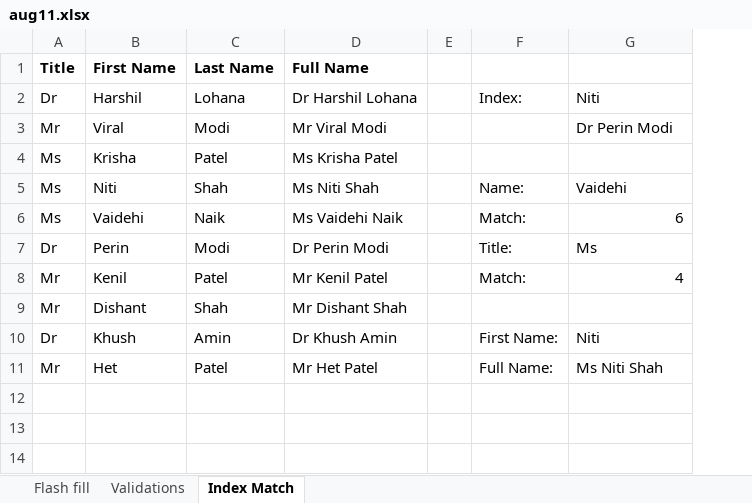
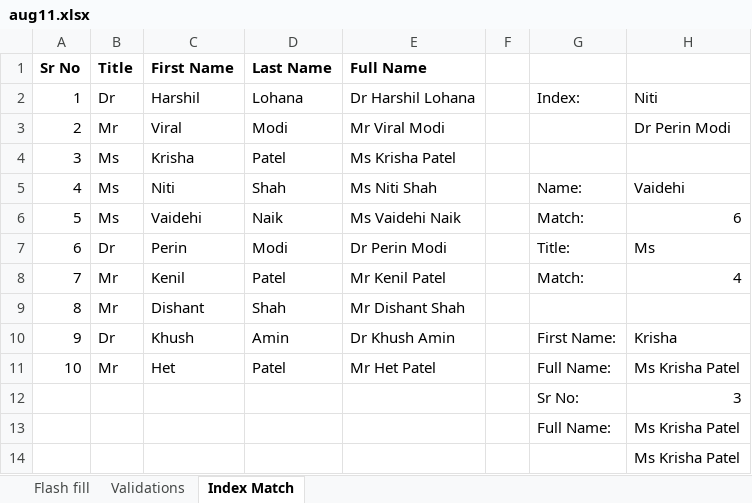
Before and after one commit to alakhpandya/21club5sep, an Excel workbook: DS/Excel/aug11.xlsx, sheet Index Match, drawn as a sheet; values as stored, in another font and other column widths than the file's, no borders; addresses are those after the commit; the diff names each change by its address in the sheet, - before the commit and + after, or states it on an @@ line.

Commit message:
Update aug11.xlsx

```diff
--- a/DS/Excel/aug11.xlsx (sheet Index Match)
+++ b/DS/Excel/aug11.xlsx (sheet Index Match)
+column A (Sr No), rows 2-11: 1 | 2 | 3 | 4 | 5 | 6 | 7 | 8 | 9 | 10
-H10: Niti
+H10: Krisha
-H11: Ms Niti Shah
+H11: Ms Krisha Patel
+row 12:  |  |  |  |  |  | Sr No: | 3
+row 13:  |  |  |  |  |  | Full Name: | Ms Krisha Patel
+row 14:  |  |  |  |  |  |  | Ms Krisha Patel
```
Also changed, not shown: formulas that keep their value.
